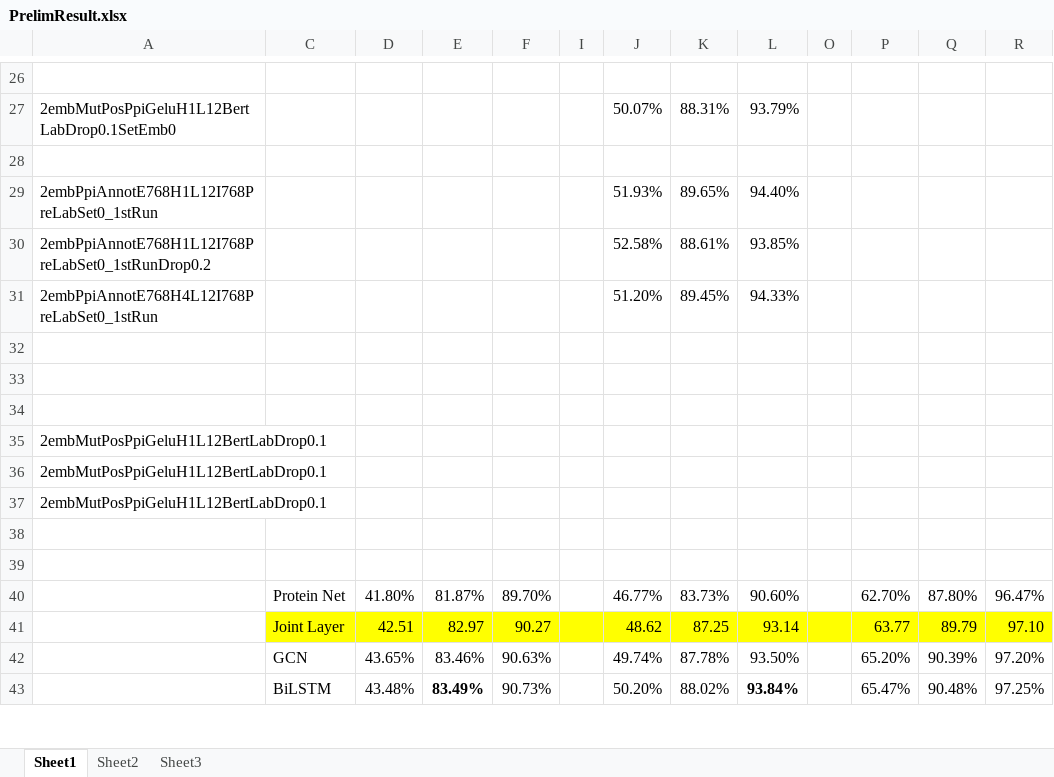
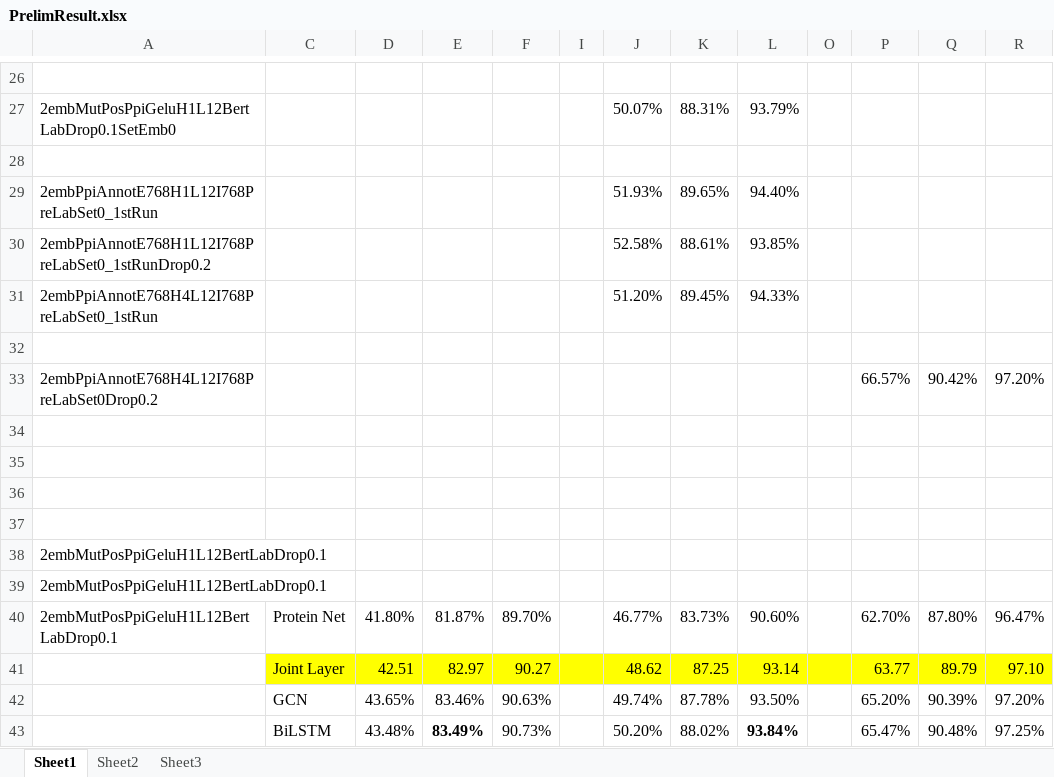
Before and after one commit to datduong/GOAnnotationTransformer, an Excel workbook: SeeAttention/PrelimResult.xlsx, sheet Sheet1, drawn as a sheet; only a part is shown, gaps mark what is left out; values as stored, in another font and other column widths than the file's, no borders; removed rows and columns are numbered as before the commit, all else as after; the diff names each change by its address in the sheet, - before the commit and + after, or states it on an @@ line.

Commit message:
fix to random read test data

```diff
--- a/SeeAttention/PrelimResult.xlsx (sheet Sheet1)
+++ b/SeeAttention/PrelimResult.xlsx (sheet Sheet1)
+row 33: 2embPpiAnnotE768H4L12I768PreLabSet0Drop0.2 |  |  |  |  |  |  |  |  |  | 66.57% | 90.42% | 97.20%
+row 34: (empty)
+row 35: (empty)
-row 37: 2embMutPosPpiGeluH1L12BertLabDrop0.1
-row 38: (empty)
-row 39: (empty)
-A40: (empty)
+A40: 2embMutPosPpiGeluH1L12BertLabDrop0.1
```
Also changed, not shown: 2 other files.
